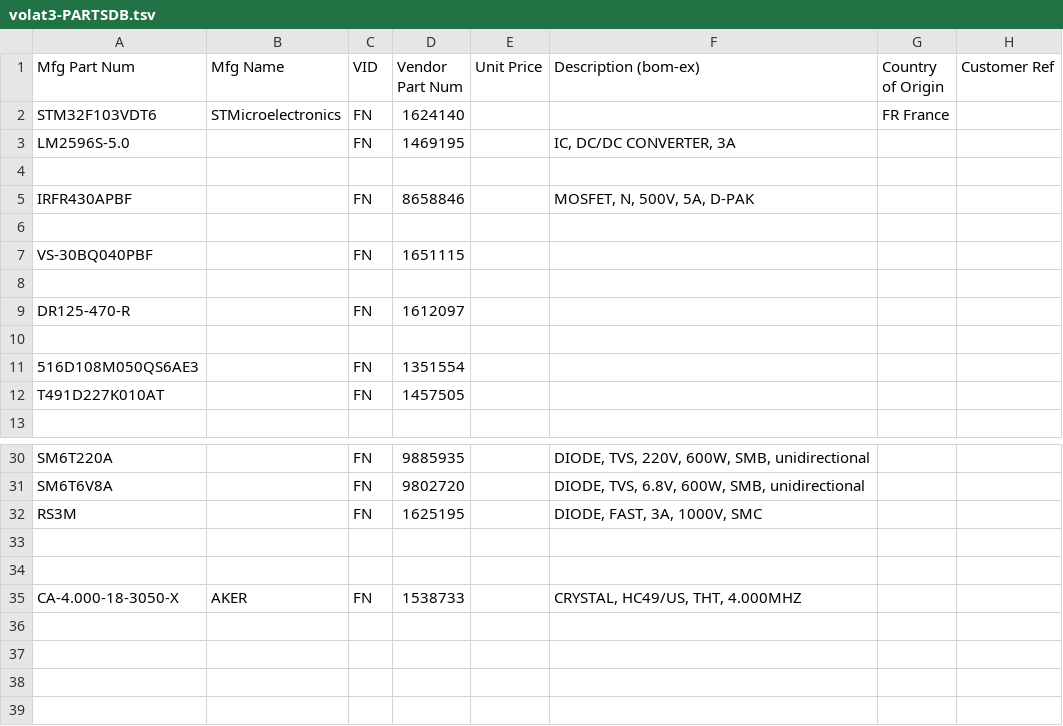
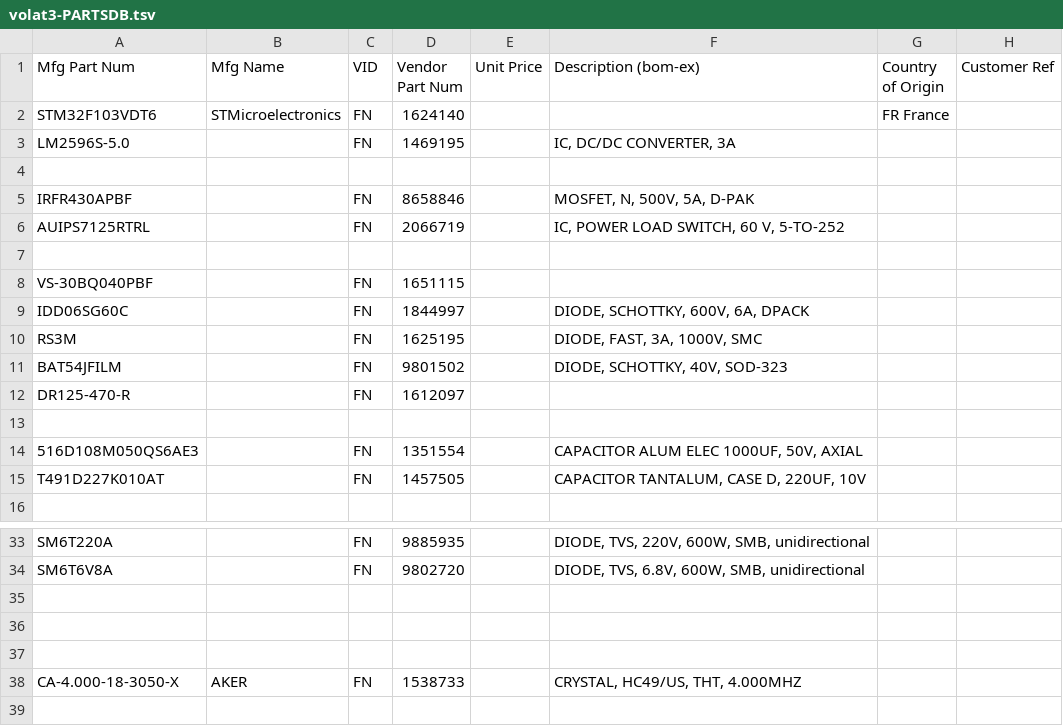
Before and after one commit to barthess/volat3, a TSV file: hard/pcb_main/bom/volat3-PARTSDB.tsv, drawn as a sheet; only a part is shown, gaps mark what is left out; the shorter side is filled out with more unchanged rows.

```diff
--- a/hard/pcb_main/bom/volat3-PARTSDB.tsv
+++ b/hard/pcb_main/bom/volat3-PARTSDB.tsv
@@ -5,9 +5,12 @@ LM2596S-5.0		FN	1469195		IC, DC/DC CONVERTER, 3A
 IRFR430APBF		FN	8658846		MOSFET, N, 500V, 5A, D-PAK		
+AUIPS7125RTRL		FN	2066719		IC, POWER LOAD SWITCH, 60 V, 5-TO-252		
 							
 VS-30BQ040PBF		FN	1651115				
-							
+IDD06SG60C		FN	1844997		DIODE, SCHOTTKY, 600V, 6A, DPACK		
+RS3M		FN	1625195		DIODE, FAST, 3A, 1000V, SMC		
+BAT54JFILM		FN	9801502		DIODE, SCHOTTKY, 40V, SOD-323		
 DR125-470-R		FN	1612097				
 							
-516D108M050QS6AE3		FN	1351554				
-T491D227K010AT		FN	1457505				
+516D108M050QS6AE3		FN	1351554		CAPACITOR ALUM ELEC 1000UF, 50V, AXIAL 		
+T491D227K010AT		FN	1457505		CAPACITOR TANTALUM, CASE D, 220UF, 10V		
 							
@@ -31,3 +34,3 @@ SM6T220A		FN	9885935		DIODE, TVS, 220V, 600W, SMB, unidirectional
 SM6T6V8A		FN	9802720		DIODE, TVS, 6.8V, 600W, SMB, unidirectional		
-RS3M		FN	1625195		DIODE, FAST, 3A, 1000V, SMC		
+							
 							
```
Also changed, not shown: 3 other files.
